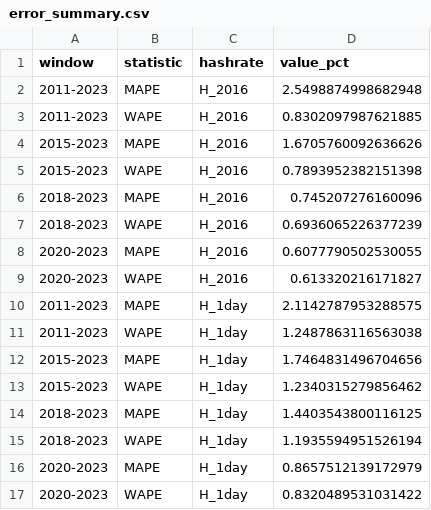
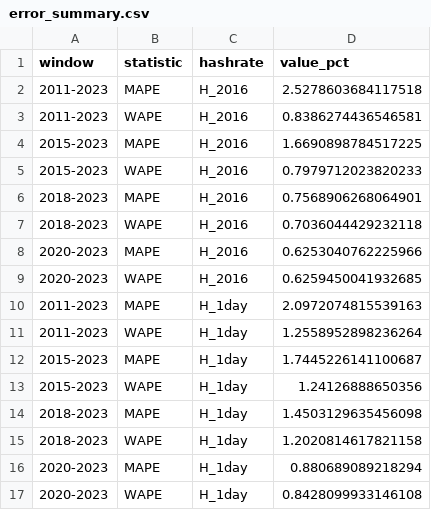
Before and after one commit to dmrobotix/price_model, a CSV file: validation/results/error_summary.csv, drawn as a sheet.

```diff
--- a/validation/results/error_summary.csv
+++ b/validation/results/error_summary.csv
@@ -1,17 +1,17 @@
 window,statistic,hashrate,value_pct
-2011-2023,MAPE,H_2016,2.5498874998682948
-2011-2023,WAPE,H_2016,0.8302097987621885
-2015-2023,MAPE,H_2016,1.6705760092636626
-2015-2023,WAPE,H_2016,0.7893952382151398
-2018-2023,MAPE,H_2016,0.745207276160096
-2018-2023,WAPE,H_2016,0.6936065226377239
-2020-2023,MAPE,H_2016,0.6077790502530055
-2020-2023,WAPE,H_2016,0.613320216171827
-2011-2023,MAPE,H_1day,2.1142787953288575
-2011-2023,WAPE,H_1day,1.2487863116563038
-2015-2023,MAPE,H_1day,1.7464831496704656
-2015-2023,WAPE,H_1day,1.2340315279856462
-2018-2023,MAPE,H_1day,1.4403543800116125
-2018-2023,WAPE,H_1day,1.1935594951526194
-2020-2023,MAPE,H_1day,0.8657512139172979
-2020-2023,WAPE,H_1day,0.8320489531031422
+2011-2023,MAPE,H_2016,2.5278603684117518
+2011-2023,WAPE,H_2016,0.8386274436546581
+2015-2023,MAPE,H_2016,1.6690898784517225
+2015-2023,WAPE,H_2016,0.7979712023820233
+2018-2023,MAPE,H_2016,0.7568906268064901
+2018-2023,WAPE,H_2016,0.7036044429232118
+2020-2023,MAPE,H_2016,0.6253040762225966
+2020-2023,WAPE,H_2016,0.6259450041932685
+2011-2023,MAPE,H_1day,2.0972074815539163
+2011-2023,WAPE,H_1day,1.2558952898236264
+2015-2023,MAPE,H_1day,1.7445226141100687
+2015-2023,WAPE,H_1day,1.24126888650356
+2018-2023,MAPE,H_1day,1.4503129635456098
+2018-2023,WAPE,H_1day,1.2020814617821158
+2020-2023,MAPE,H_1day,0.880689089218294
+2020-2023,WAPE,H_1day,0.8428099933146108
```
Also changed, not shown: validation/results/annual_comparison.csv, validation/results/daily_efficiency_J_per_TH.csv, 6 other files.
